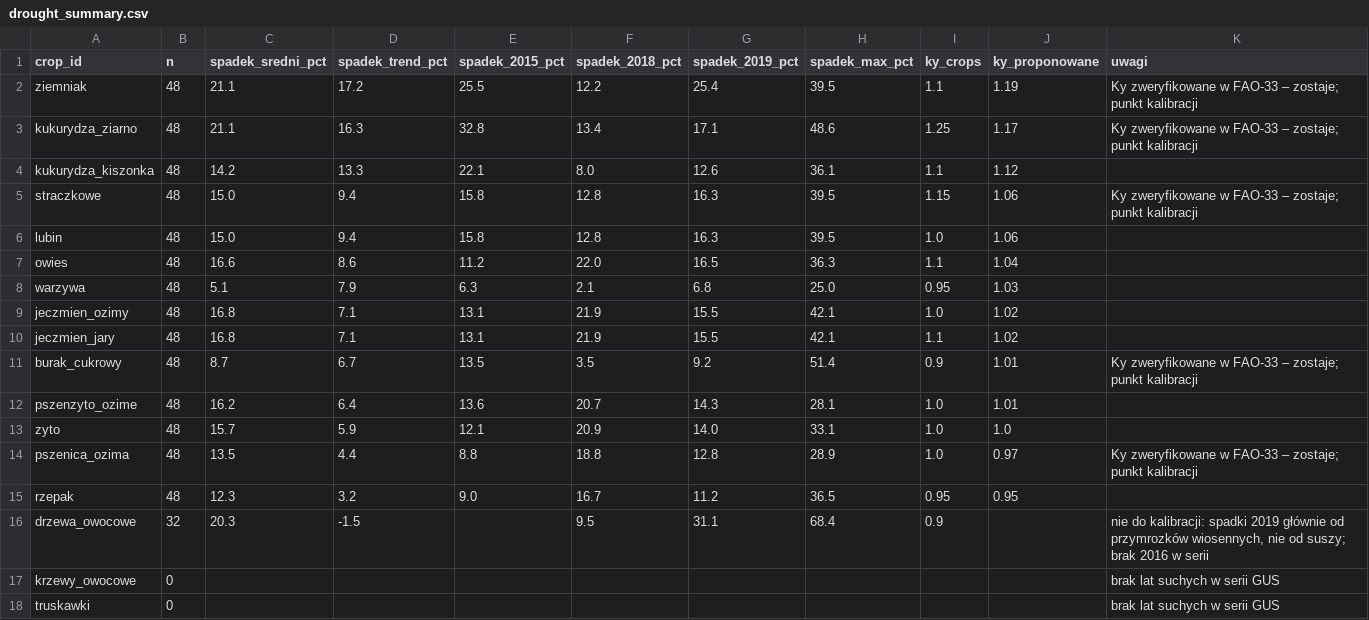
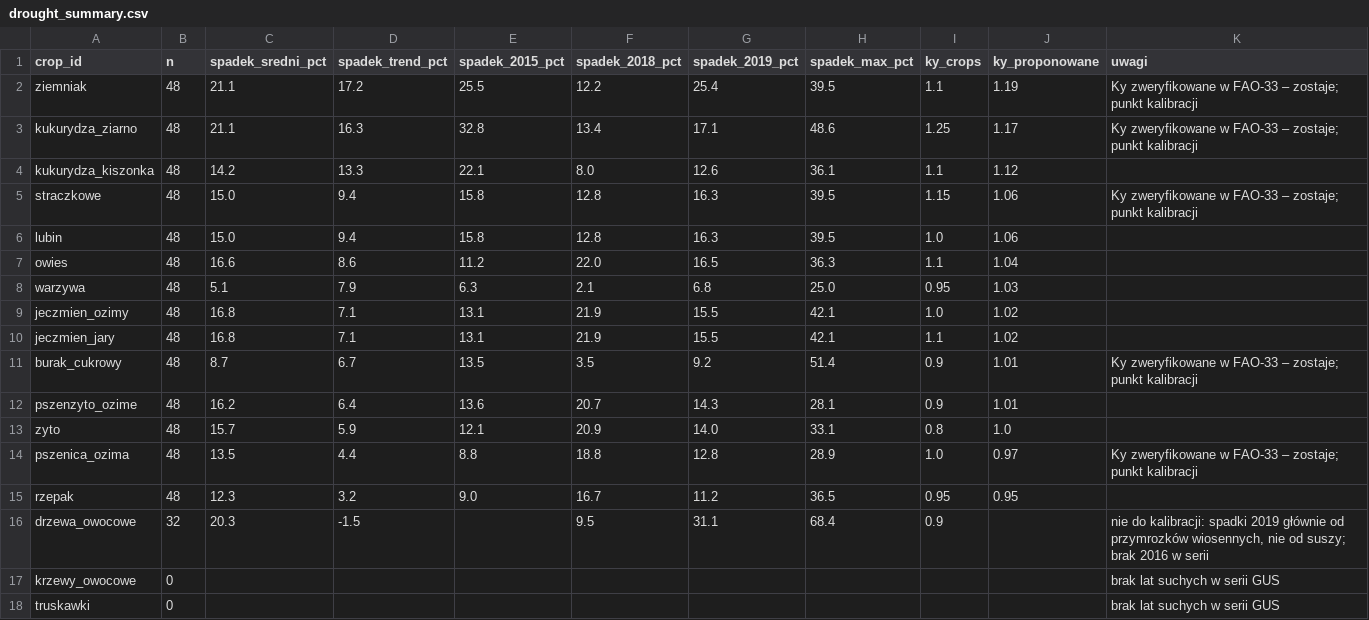
Before and after one commit to Entity0303/zatrzymaj-wode-, a CSV file: research/data/drought_summary.csv, drawn as a sheet.

```diff
--- a/research/data/drought_summary.csv
+++ b/research/data/drought_summary.csv
@@ -11,4 +11,4 @@ jeczmien_jary,48,16.8,7.1,13.1,21.9,15.5,42.1,1.1,1.02,
 burak_cukrowy,48,8.7,6.7,13.5,3.5,9.2,51.4,0.9,1.01,Ky zweryfikowane w FAO-33 – zostaje; punkt kalibracji
-pszenzyto_ozime,48,16.2,6.4,13.6,20.7,14.3,28.1,1.0,1.01,
-zyto,48,15.7,5.9,12.1,20.9,14.0,33.1,1.0,1.0,
+pszenzyto_ozime,48,16.2,6.4,13.6,20.7,14.3,28.1,0.9,1.01,
+zyto,48,15.7,5.9,12.1,20.9,14.0,33.1,0.8,1.0,
 pszenica_ozima,48,13.5,4.4,8.8,18.8,12.8,28.9,1.0,0.97,Ky zweryfikowane w FAO-33 – zostaje; punkt kalibracji
```
Also changed, not shown: research/data/crops.csv, 3 other files.
